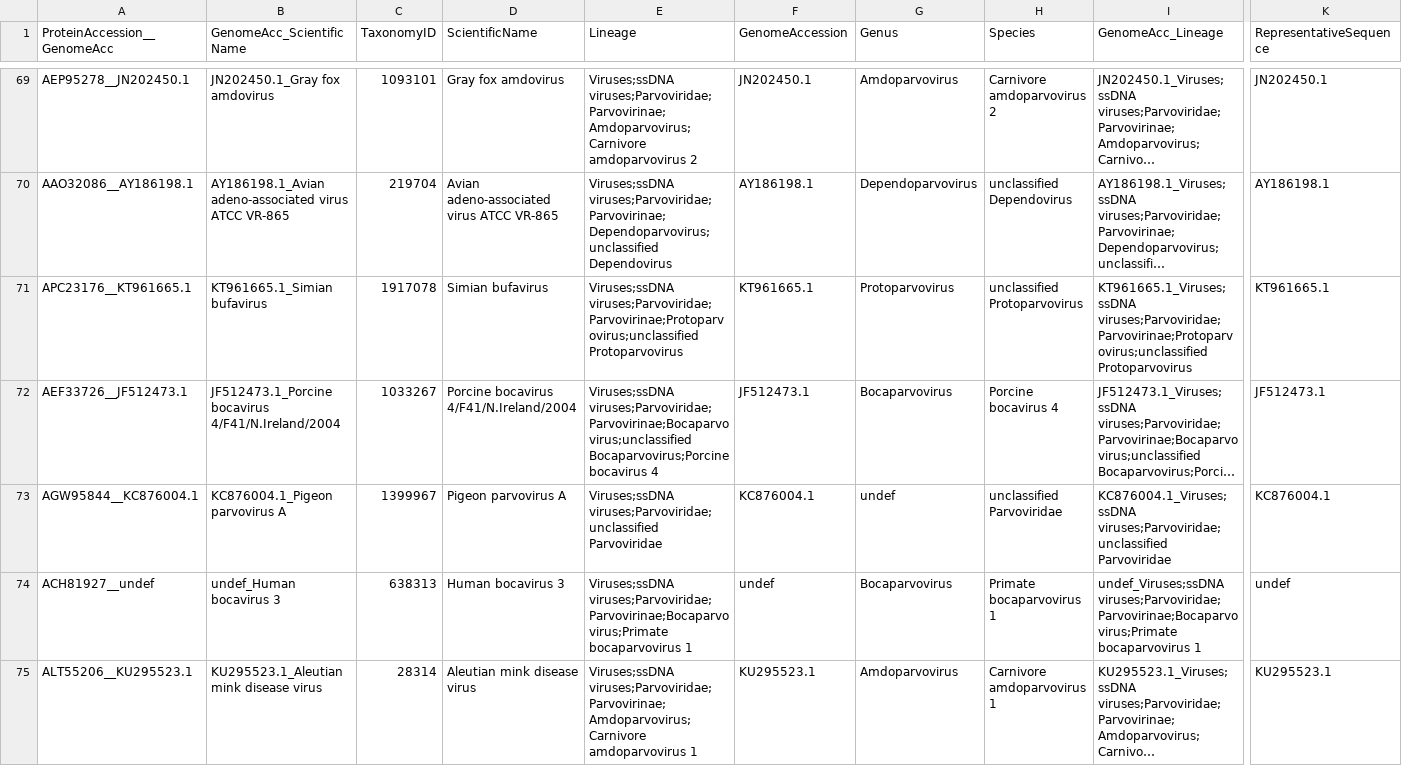
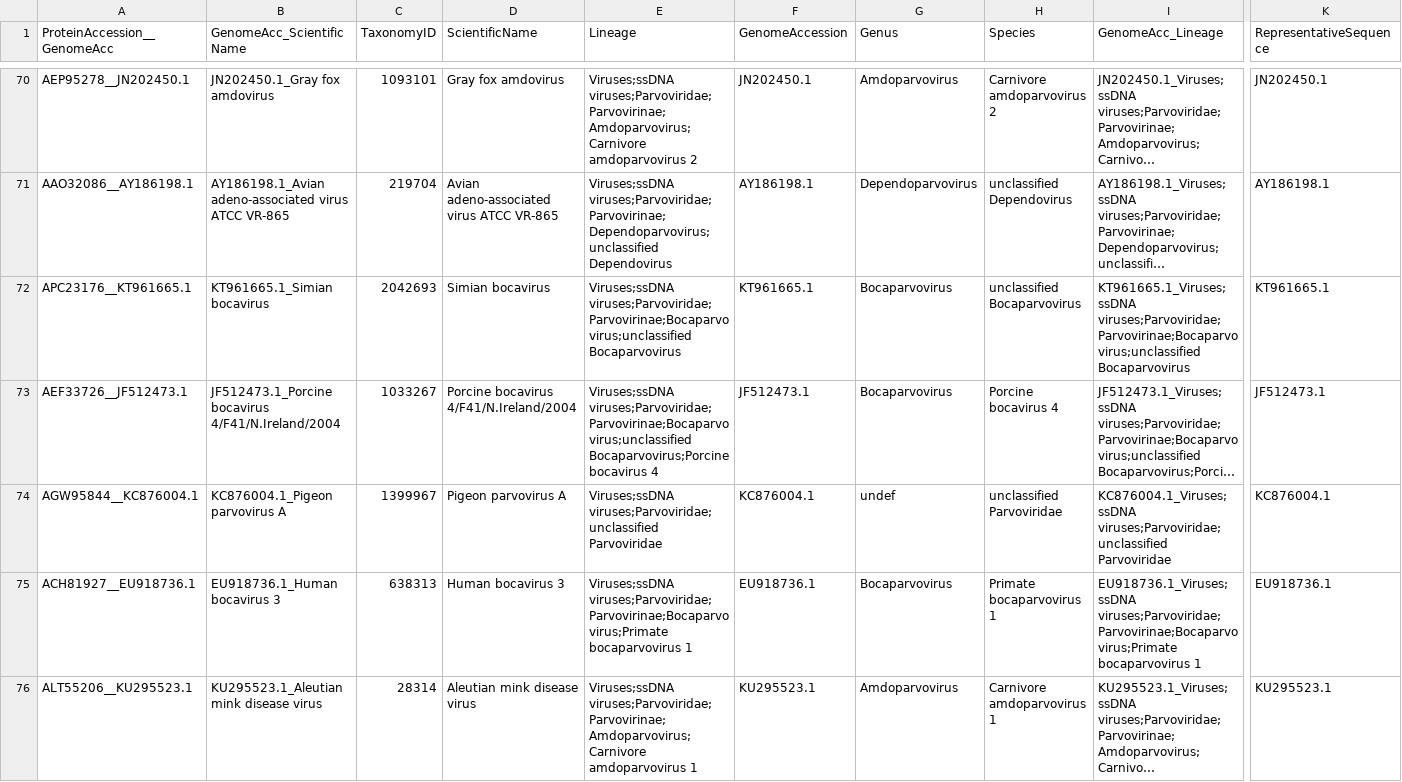
Before and after one commit to josephhughes/ViCTree, a TSV file: txid40119/txid40119_label.tsv, drawn as a sheet; only a part is shown, gaps mark what is left out; long unchanged cells end in …; addresses are those after the commit; the diff covers the shown part only; the diff names each change by its address in the sheet, - before the commit and + after, or states it on an @@ line.

```diff
--- a/txid40119/txid40119_label.tsv
+++ b/txid40119/txid40119_label.tsv
-B72 (GenomeAcc_ScientificName): KT961665.1_Simian bufavirus
+B72 (GenomeAcc_ScientificName): KT961665.1_Simian bocavirus
-C72 (TaxonomyID): 1917078
+C72 (TaxonomyID): 2042693
-D72 (ScientificName): Simian bufavirus
+D72 (ScientificName): Simian bocavirus
-E72 (Lineage): Viruses;ssDNA viruses;Parvoviridae;Parvovirinae;Protoparvovirus;unclassified Protoparvovirus
+E72 (Lineage): Viruses;ssDNA viruses;Parvoviridae;Parvovirinae;Bocaparvovirus;unclassified Bocaparvovirus
-G72 (Genus): Protoparvovirus
+G72 (Genus): Bocaparvovirus
-H72 (Species): unclassified Protoparvovirus
+H72 (Species): unclassified Bocaparvovirus
-I72 (GenomeAcc_Lineage): KT961665.1_Viruses;ssDNA viruses;Parvoviridae;Parvovirinae;Protoparvovirus;unclassified Protoparvovirus
+I72 (GenomeAcc_Lineage): KT961665.1_Viruses;ssDNA viruses;Parvoviridae;Parvovirinae;Bocaparvovirus;unclassified Bocaparvovirus
-A75 (ProteinAccession__GenomeAcc): ACH81927__undef
+A75 (ProteinAccession__GenomeAcc): ACH81927__EU918736.1
-B75 (GenomeAcc_ScientificName): undef_Human bocavirus 3
+B75 (GenomeAcc_ScientificName): EU918736.1_Human bocavirus 3
-F75 (GenomeAccession): undef
+F75 (GenomeAccession): EU918736.1
-I75 (GenomeAcc_Lineage): undef_Viruses;ssDNA viruses;Parvoviridae;Parvovirinae;Bocaparvovirus;Primate bocaparvovirus…
+I75 (GenomeAcc_Lineage): EU918736.1_Viruses;ssDNA viruses;Parvoviridae;Parvovirinae;Bocaparvovirus;Primate bocaparvovirus…
-K75 (RepresentativeSequence): undef
+K75 (RepresentativeSequence): EU918736.1
```
Also changed, not shown: 5 added rows, 4 removed rows and 7 edited cells elsewhere in this file, txid40119/txid40119.csv, txid40119/txid40119_clusters_info.csv, 15 other files.
